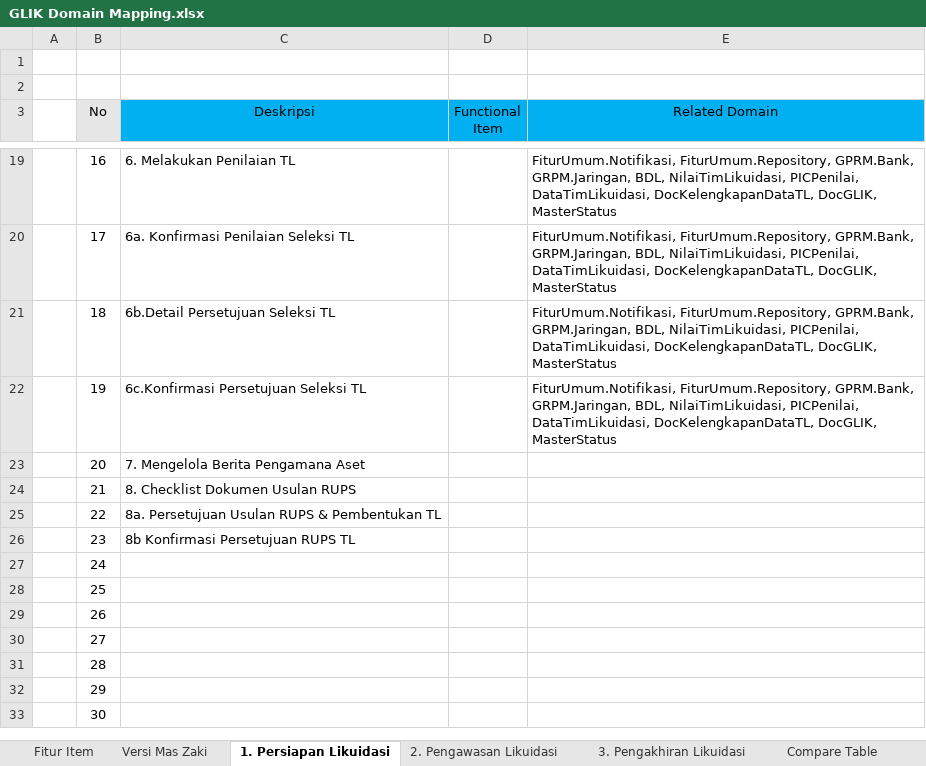
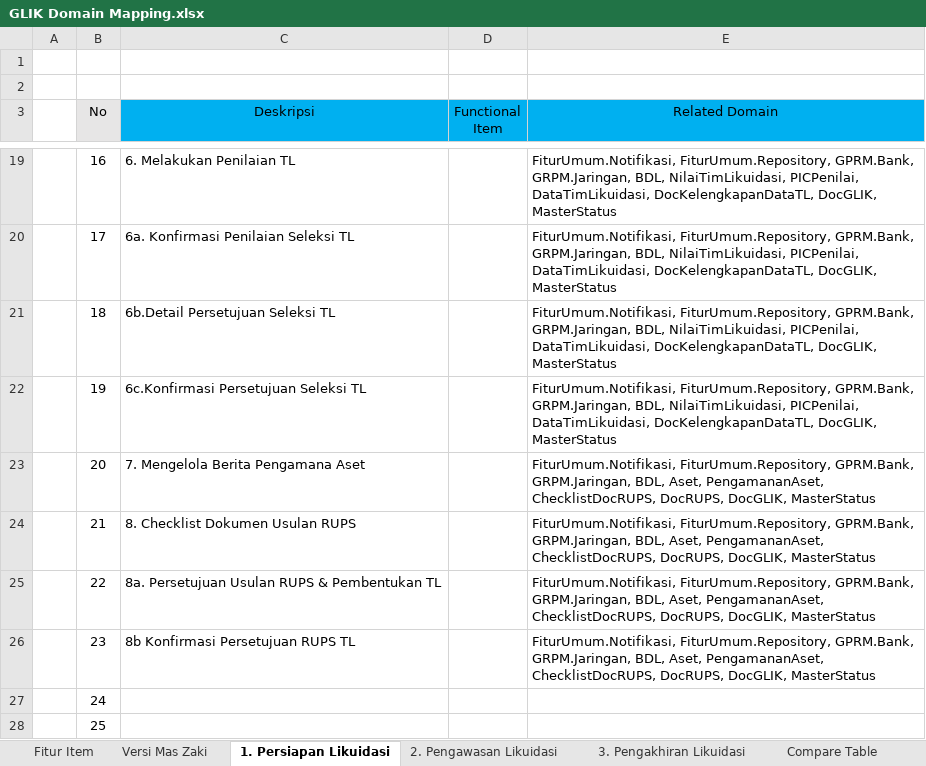
Before and after one commit to reshafahlevi/GLIK-DM, an Excel workbook: GLIK Domain Mapping.xlsx, sheet 1. Persiapan Likuidasi, drawn as a sheet; only a part is shown, gaps mark what is left out; the shorter side is filled out with more unchanged rows; values as stored, in another font and other column widths than the file's, no borders; the diff names each change by its address in the sheet, - before the commit and + after, or states it on an @@ line.

Commit message:
Update GLIK Domain Mapping.xlsx
Update

```diff
--- a/GLIK Domain Mapping.xlsx (sheet 1. Persiapan Likuidasi)
+++ b/GLIK Domain Mapping.xlsx (sheet 1. Persiapan Likuidasi)
-E23:E26 (Related Domain): (empty)
+E23:E26 (Related Domain): FiturUmum.Notifikasi, FiturUmum.Repository, GPRM.Bank, GRPM.Jaringan, BDL, Aset, PengamananAset, ChecklistDocRUPS, DocRUPS, DocGLIK, MasterStatus
```
